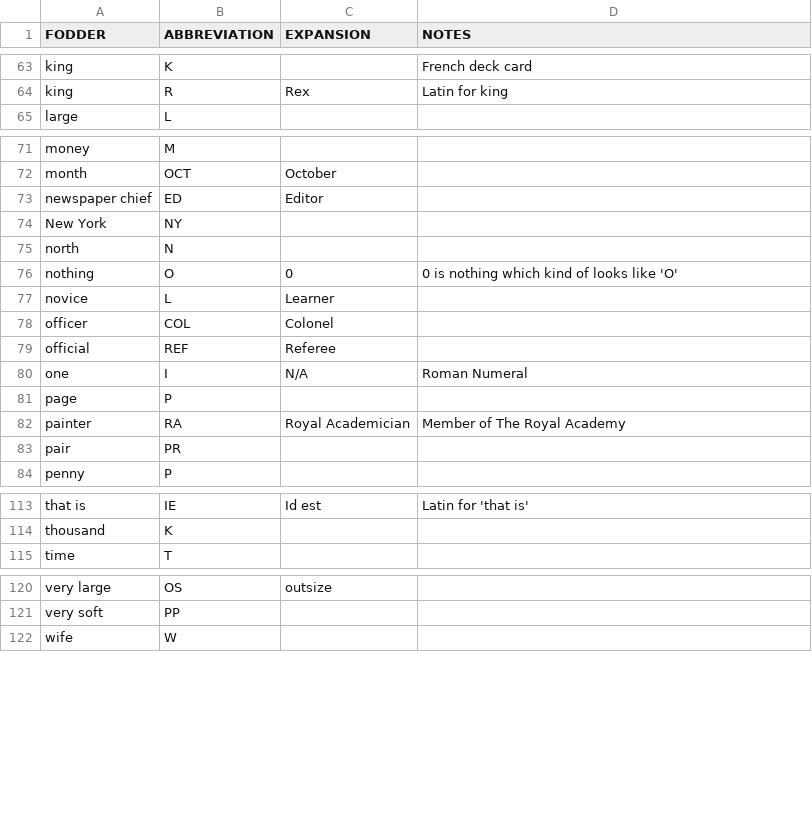
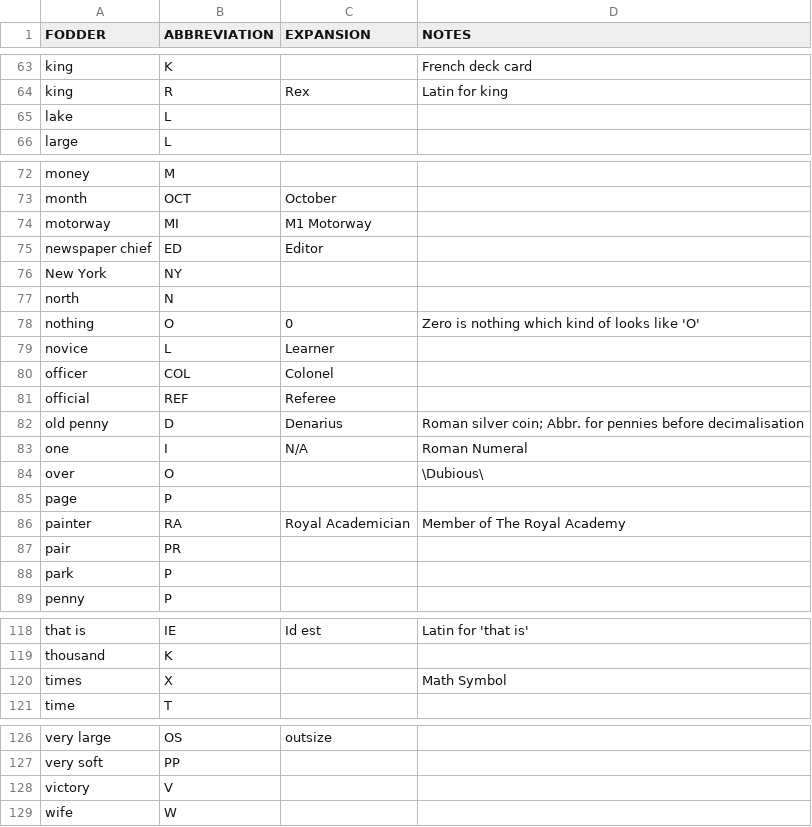
Before and after one commit to agarrigu/cryptic-lists, a CSV file: abbreviations.csv, drawn as a sheet; only a part is shown, gaps mark what is left out.

Commit message:
Add entries
date:	2026-10-30, Friday
paper:	Metro
puzzle:	Cryptic Crossword

```diff
--- a/abbreviations.csv
+++ b/abbreviations.csv
@@ -64,2 +64,3 @@ king,K,,French deck card
 king,R,Rex,Latin for king
+lake,L,,
 large,L,,
@@ -72,2 +73,3 @@ money,M,,
 month,OCT,October,
+motorway,MI,M1 Motorway,
 newspaper chief,ED,Editor,
@@ -75,3 +77,3 @@ New York,NY,,
 north,N,,
-nothing,O,0,0 is nothing which kind of looks like 'O'
+nothing,O,0,Zero is nothing which kind of looks like 'O'
 novice,L,Learner,
@@ -79,3 +81,5 @@ officer,COL,Colonel,
 official,REF,Referee,
+old penny,D,Denarius,Roman silver coin; Abbr. for pennies before decimalisation
 one,I,N/A,Roman Numeral
+over,O,,\Dubious\
 page,P,,
@@ -83,2 +87,3 @@ painter,RA,Royal Academician,Member of The Royal Academy
 pair,PR,,
+park,P,,
 penny,P,,
@@ -114,2 +119,3 @@ that is,IE,Id est,Latin for 'that is'
 thousand,K,,
+times,X,,Math Symbol
 time,T,,
@@ -121,2 +127,3 @@ very large,OS,outsize,
 very soft,PP,,
+victory,V,,
 wife,W,,
```
Also changed, not shown: synonyms.csv.
